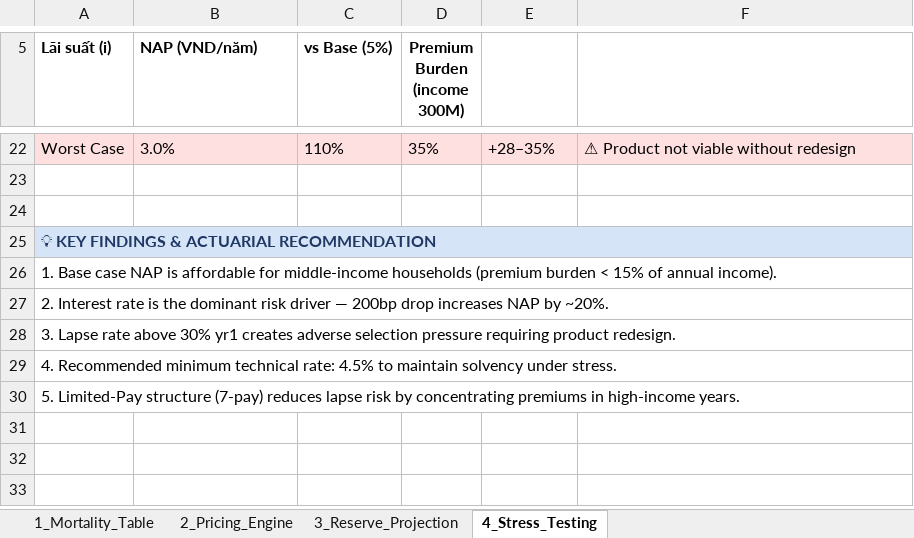
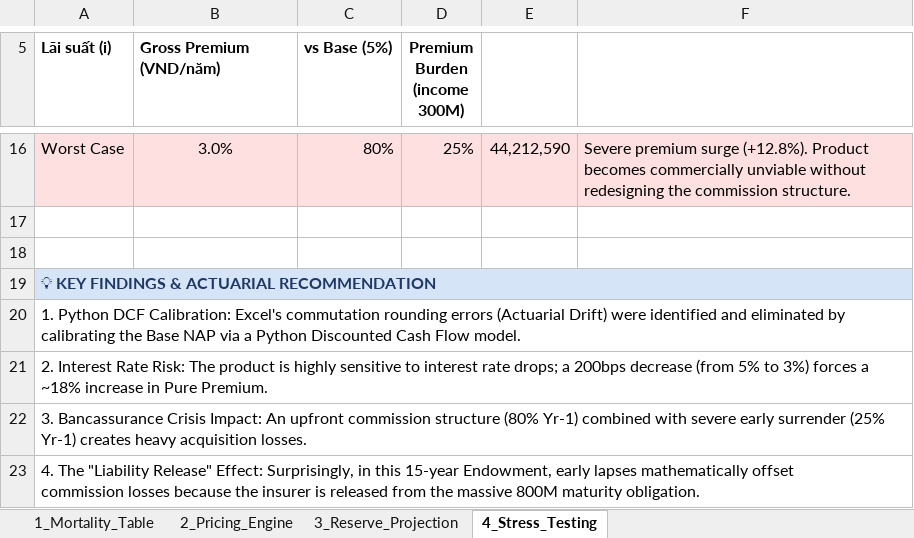
Before and after one commit to TrinhXuanMai/Endowment-Pricing-Engine, an Excel workbook: Actuarial_Pricing_MaiTrinh.xlsx, sheet 4_Stress_Testing, drawn as a sheet; only a part is shown, gaps mark what is left out; values as stored, in another font and other column widths than the file's, no borders; removed rows and columns are numbered as before the commit, all else as after; ↵ is a line break in a cell; the diff covers the shown part only; the diff names each change by its address in the sheet, - before the commit and + after, or states it on an @@ line.

```diff
--- a/Actuarial_Pricing_MaiTrinh.xlsx (sheet 4_Stress_Testing)
+++ b/Actuarial_Pricing_MaiTrinh.xlsx (sheet 4_Stress_Testing)
-B5: NAP (VND/năm)
+B5: Gross Premium (VND/năm)
-B16 alignment: left
+B16 alignment: center
-C16 (vs Base (5%)): 110%
+C16 (vs Base (5%)): 80%
-D16 (Premium Burden (income 300M)): 35%
+D16 (Premium Burden (income 300M)): 25%
-E16: +28–35%
+E16: 44,212,590
-F16: ⚠ Product not viable without redesign
+F16: Severe premium surge (+12.8%). Product becomes commercially unviable without redesigning the commission structure.
-A20 (Lãi suất (i)): 1. Base case NAP is affordable for middle-income households (premium burden < 15% of annual income).
+A20 (Lãi suất (i)): 1. Python DCF Calibration: Excel's commutation rounding errors (Actuarial Drift) were identified and eliminated by calibrating the Base NAP via a Python Discounted Cash Flow model.
-A21 (Lãi suất (i)): 2. Interest rate is the dominant risk driver — 200bp drop increases NAP by ~20%.
+A21 (Lãi suất (i)): 2. Interest Rate Risk: The product is highly sensitive to interest rate drops; a 200bps decrease (from 5% to 3%) forces a ~18% increase in Pure Premium.
-A22 (Lãi suất (i)): 3. Lapse rate above 30% yr1 creates adverse selection pressure requiring product redesign.
+A22 (Lãi suất (i)): 3. Bancassurance Crisis Impact: An upfront commission structure (80% Yr-1) combined with severe early surrender (25% Yr-1) creates heavy acquisition losses.
-A23 (Lãi suất (i)): 4. Recommended minimum technical rate: 4.5% to maintain solvency under stress.
+A23 (Lãi suất (i)): 4. The "Liability Release" Effect: Surprisingly, in this 15-year Endowment, early lapses mathematically offset ↵ commission losses because the insurer is released from the massive 800M maturity obligation.
-row 30: 5. Limited-Pay structure (7-pay) reduces lapse risk by concentrating premiums in high-income years.
```
Also changed, not shown: 2 added rows, 8 removed rows, 11 edited cells and cell formats elsewhere in this sheet, sheet 3_Reserve_Projection, sheet 2_Pricing_Engine.
